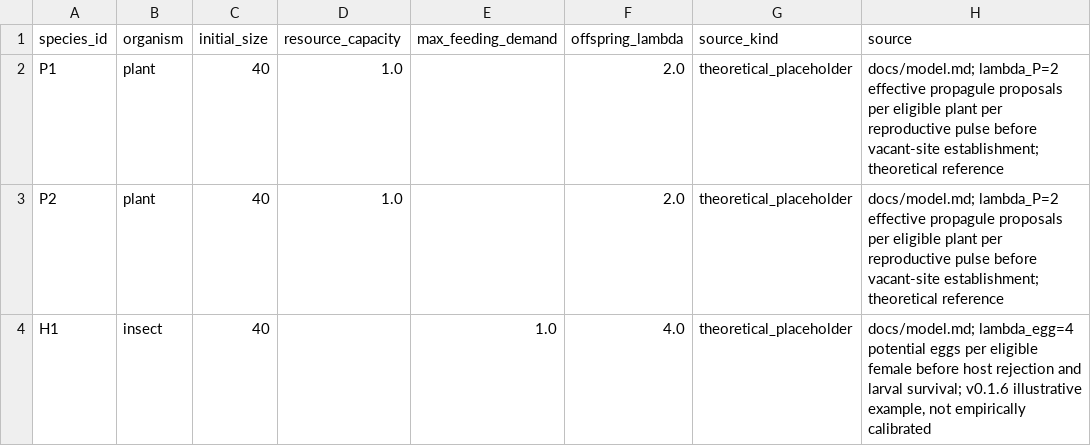
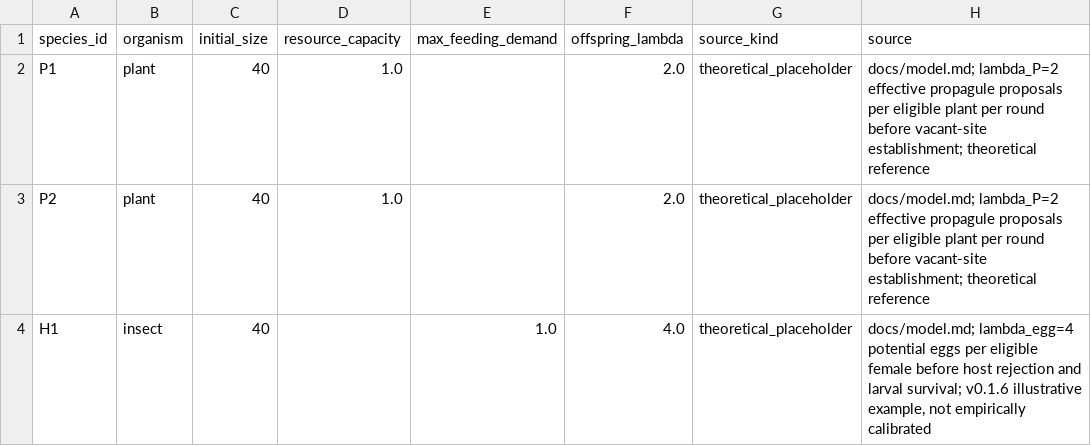
Before and after one commit to Amenyahui/EvoSim, a CSV file: evo_sim/models/plant_insect/inputs/current/species.csv, drawn as a sheet.

Commit message:
feat: release v0.1.11 with resource-coupled plant evolution
Plant reproduction previously depended on local pollen candidates and five-round
pulses, while feeding damage did not directly reduce the maternal birth rate.
Use per-round reproduction with global random surviving nonself fathers across
initial plant groups. Couple maternal output to post-feeding resource fraction
and chemical expression costs, and keep existing plants and their genotypes.

Preserve diploid biparental SLiM inheritance, six plant QTL, three chemical axes,
recombination, mutation rates and profile-specific mutation switches. Track each
transmitted copy and reconstruct cross-group parental contributions by offspring
maternal origin. Initial chemical groups no longer impose plant mating barriers.

Make the ten-type, 200-plant/200-insect, three-sites-per-cell mechanism check the
default. Synchronize independent audits, summaries, plots, inputs and current
documentation; freeze the full preceding working tree with paths and SHA256 in
codex/history before changing the protocol. Historical experiment data remain
unchanged. This release includes the previously uncommitted development work;
there is no separately released v0.1.10 commit.

Validation: 109 assertion-based test groups; Ruff check and format check across
74 Python files; eight paired development runs completed five rounds each;
independent strict audit passed 40 transitions with zero resource overrun or
balance error and matching source identity. Sensitivity plots rendered and
were visually inspected. Wheel data contents and isolated zero-round default
initialization passed. These short checks do not establish reciprocal adaptation
or long-term coexistence. Outputs are under codex/validation/v0.1.11/.

```diff
--- a/evo_sim/models/plant_insect/inputs/current/species.csv
+++ b/evo_sim/models/plant_insect/inputs/current/species.csv
@@ -1,4 +1,4 @@
 species_id,organism,initial_size,resource_capacity,max_feeding_demand,offspring_lambda,source_kind,source
-P1,plant,40,1.0,,2.0,theoretical_placeholder,docs/model.md; lambda_P=2 effective propagule proposals per eligible plant per reproductive pulse before vacant-site establishment; theoretical reference
-P2,plant,40,1.0,,2.0,theoretical_placeholder,docs/model.md; lambda_P=2 effective propagule proposals per eligible plant per reproductive pulse before vacant-site establishment; theoretical reference
+P1,plant,40,1.0,,2.0,theoretical_placeholder,docs/model.md; lambda_P=2 effective propagule proposals per eligible plant per round before vacant-site establishment; theoretical reference
+P2,plant,40,1.0,,2.0,theoretical_placeholder,docs/model.md; lambda_P=2 effective propagule proposals per eligible plant per round before vacant-site establishment; theoretical reference
 H1,insect,40,,1.0,4.0,theoretical_placeholder,"docs/model.md; lambda_egg=4 potential eggs per eligible female before host rejection and larval survival; v0.1.6 illustrative example, not empirically calibrated"
```
Also changed, not shown: evo_sim/models/plant_insect/inputs/current/single_species.csv, 53 other files.
